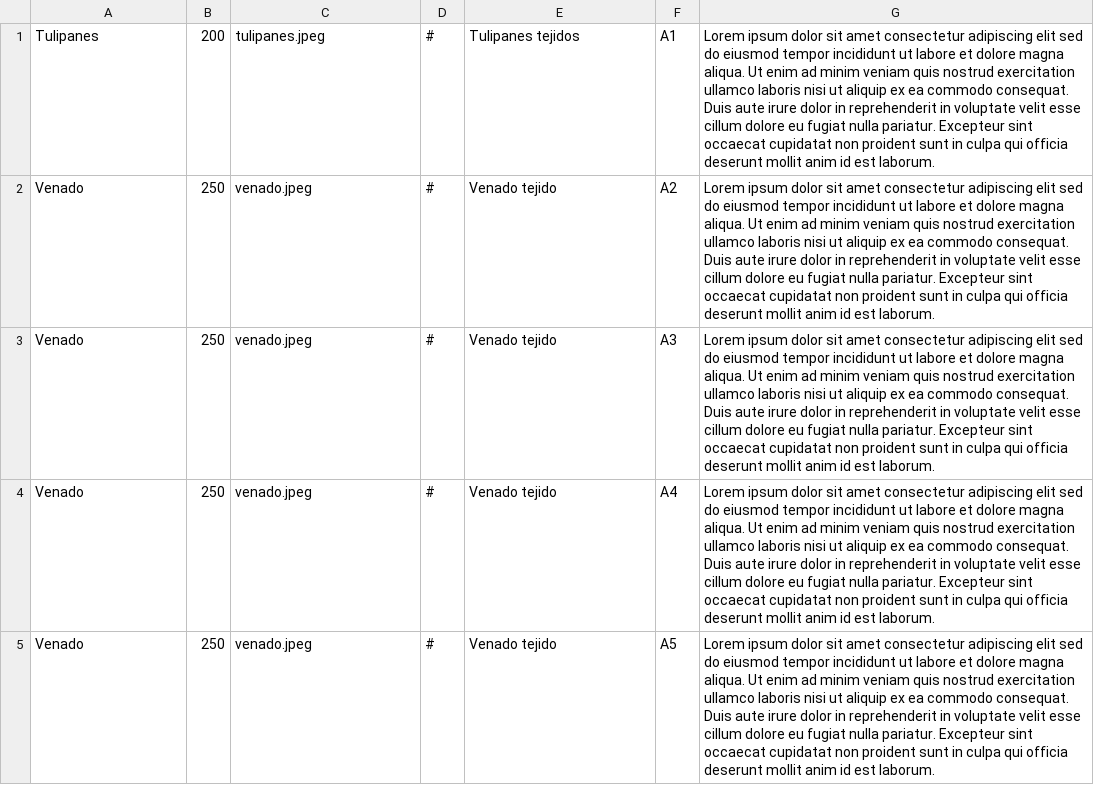
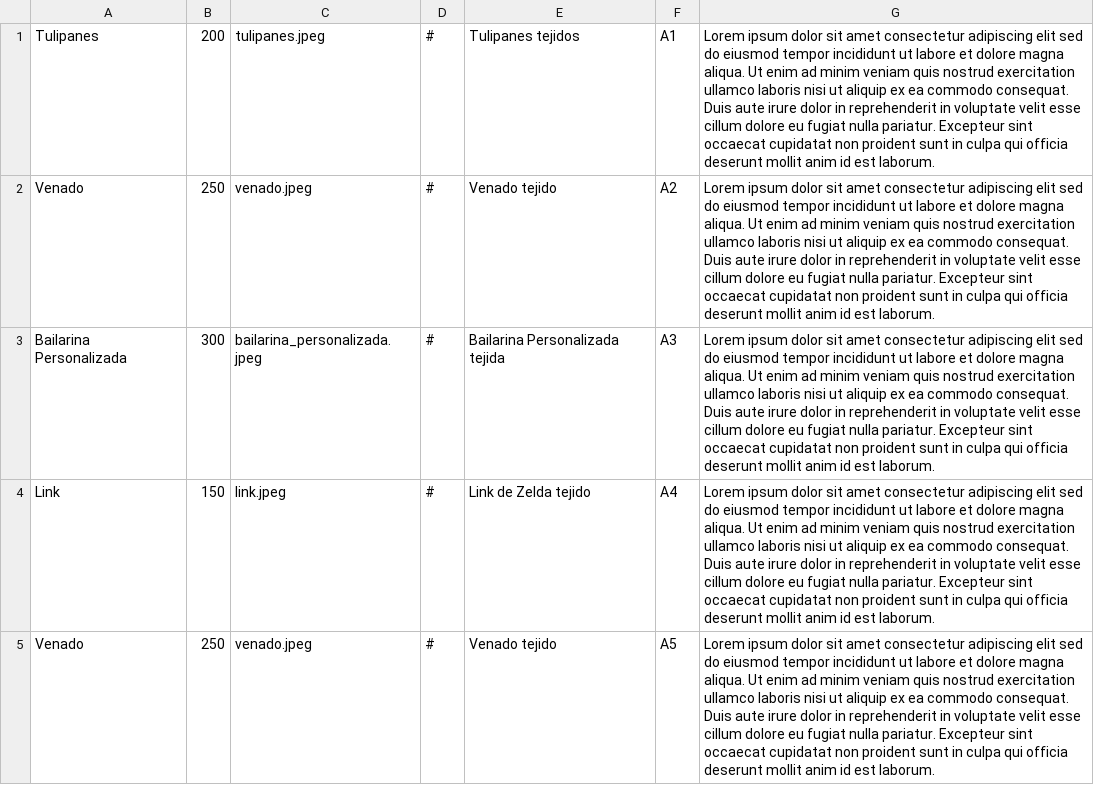
Before and after one commit to Armandotrsg/magicgurumis-store, a CSV file: products/productList-1.csv (was products/productList.csv), drawn as a sheet.

```diff
--- a/products/productList.csv
+++ b/products/productList-1.csv
@@ -2,4 +2,4 @@ Tulipanes,200,tulipanes.jpeg,#,Tulipanes tejidos,A1,Lorem ipsum dolor sit amet c
 Venado,250,venado.jpeg,#,Venado tejido,A2,Lorem ipsum dolor sit amet consectetur adipiscing elit sed do eiusmod tempor incididunt ut labore et dolore magna aliqua. Ut enim ad minim veniam quis nostrud exercitation ullamco laboris nisi ut aliquip ex ea commodo consequat. Duis aute irure dolor in reprehenderit in voluptate velit esse cillum dolore eu fugiat nulla pariatur. Excepteur sint occaecat cupidatat non proident sunt in culpa qui officia deserunt mollit anim id est laborum.
-Venado,250,venado.jpeg,#,Venado tejido,A3,Lorem ipsum dolor sit amet consectetur adipiscing elit sed do eiusmod tempor incididunt ut labore et dolore magna aliqua. Ut enim ad minim veniam quis nostrud exercitation ullamco laboris nisi ut aliquip ex ea commodo consequat. Duis aute irure dolor in reprehenderit in voluptate velit esse cillum dolore eu fugiat nulla pariatur. Excepteur sint occaecat cupidatat non proident sunt in culpa qui officia deserunt mollit anim id est laborum.
-Venado,250,venado.jpeg,#,Venado tejido,A4,Lorem ipsum dolor sit amet consectetur adipiscing elit sed do eiusmod tempor incididunt ut labore et dolore magna aliqua. Ut enim ad minim veniam quis nostrud exercitation ullamco laboris nisi ut aliquip ex ea commodo consequat. Duis aute irure dolor in reprehenderit in voluptate velit esse cillum dolore eu fugiat nulla pariatur. Excepteur sint occaecat cupidatat non proident sunt in culpa qui officia deserunt mollit anim id est laborum.
+Bailarina Personalizada,300,bailarina_personalizada.jpeg,#,Bailarina Personalizada tejida,A3,Lorem ipsum dolor sit amet consectetur adipiscing elit sed do eiusmod tempor incididunt ut labore et dolore magna aliqua. Ut enim ad minim veniam quis nostrud exercitation ullamco laboris nisi ut aliquip ex ea commodo consequat. Duis aute irure dolor in reprehenderit in voluptate velit esse cillum dolore eu fugiat nulla pariatur. Excepteur sint occaecat cupidatat non proident sunt in culpa qui officia deserunt mollit anim id est laborum.
+Link,150,link.jpeg,#,Link de Zelda tejido,A4,Lorem ipsum dolor sit amet consectetur adipiscing elit sed do eiusmod tempor incididunt ut labore et dolore magna aliqua. Ut enim ad minim veniam quis nostrud exercitation ullamco laboris nisi ut aliquip ex ea commodo consequat. Duis aute irure dolor in reprehenderit in voluptate velit esse cillum dolore eu fugiat nulla pariatur. Excepteur sint occaecat cupidatat non proident sunt in culpa qui officia deserunt mollit anim id est laborum.
 Venado,250,venado.jpeg,#,Venado tejido,A5,Lorem ipsum dolor sit amet consectetur adipiscing elit sed do eiusmod tempor incididunt ut labore et dolore magna aliqua. Ut enim ad minim veniam quis nostrud exercitation ullamco laboris nisi ut aliquip ex ea commodo consequat. Duis aute irure dolor in reprehenderit in voluptate velit esse cillum dolore eu fugiat nulla pariatur. Excepteur sint occaecat cupidatat non proident sunt in culpa qui officia deserunt mollit anim id est laborum.
```
Also changed, not shown: 7 other files.
